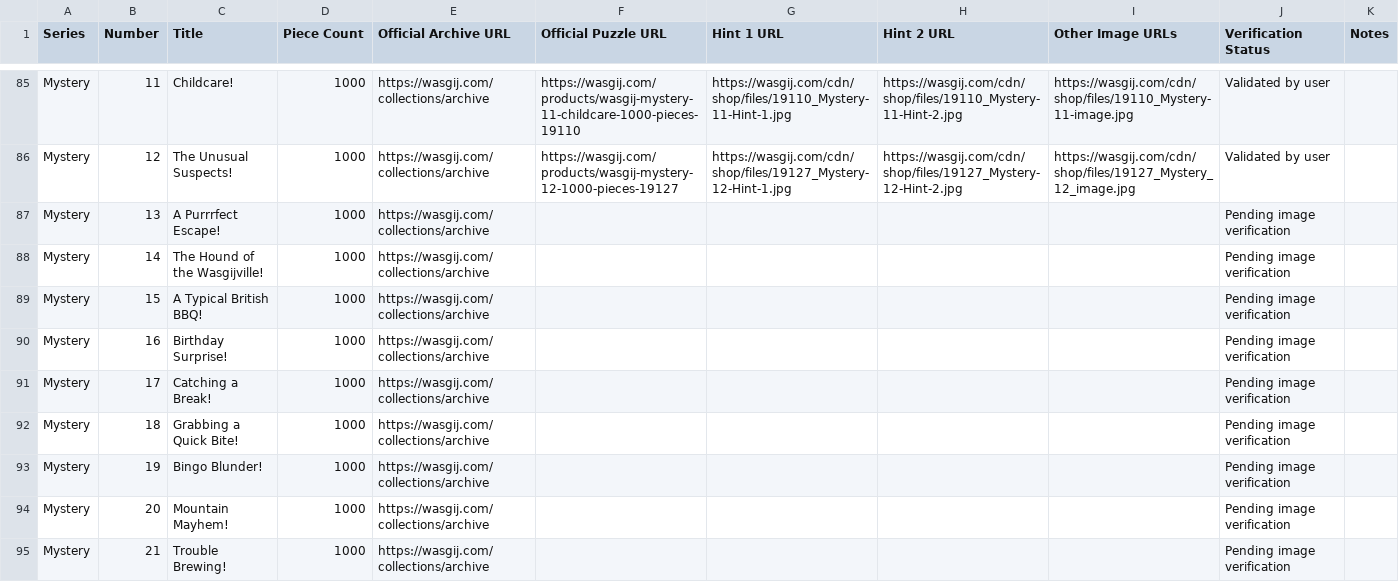
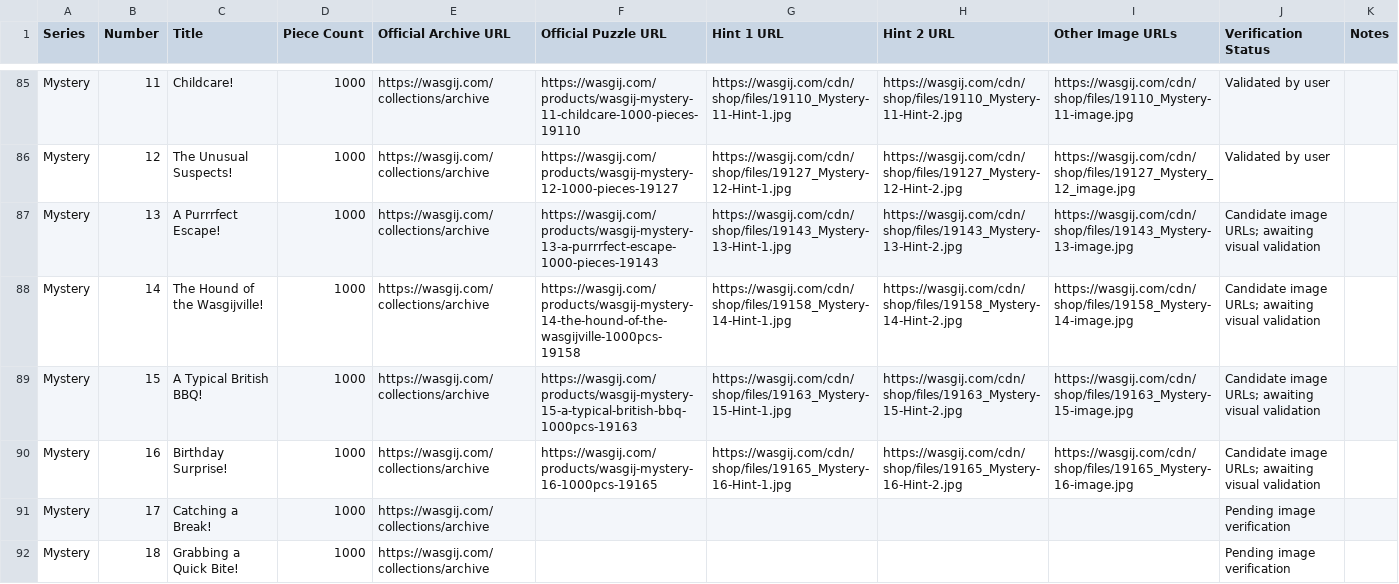
Before and after one commit to Matt-Owen-81/wasgij, a CSV file: hints.csv, drawn as a sheet; only a part is shown, gaps mark what is left out; the shorter side is filled out with more unchanged rows.

Commit message:
Add Mystery 13–16 candidate images and official product links

```diff
--- a/hints.csv
+++ b/hints.csv
@@ -86,6 +86,6 @@ Series,Number,Title,Piece Count,Official Archive URL,Official Puzzle URL,Hint 1
 "Mystery","12","The Unusual Suspects!","1000","https://wasgij.com/collections/archive","https://wasgij.com/products/wasgij-mystery-12-1000-pieces-19127","https://wasgij.com/cdn/shop/files/19127_Mystery-12-Hint-1.jpg","https://wasgij.com/cdn/shop/files/19127_Mystery-12-Hint-2.jpg","https://wasgij.com/cdn/shop/files/19127_Mystery_12_image.jpg","Validated by user",""
-"Mystery","13","A Purrrfect Escape!","1000","https://wasgij.com/collections/archive","","","","","Pending image verification",""
-"Mystery","14","The Hound of the Wasgijville!","1000","https://wasgij.com/collections/archive","","","","","Pending image verification",""
-"Mystery","15","A Typical British BBQ!","1000","https://wasgij.com/collections/archive","","","","","Pending image verification",""
-"Mystery","16","Birthday Surprise!","1000","https://wasgij.com/collections/archive","","","","","Pending image verification",""
+"Mystery","13","A Purrrfect Escape!","1000","https://wasgij.com/collections/archive","https://wasgij.com/products/wasgij-mystery-13-a-purrrfect-escape-1000-pieces-19143","https://wasgij.com/cdn/shop/files/19143_Mystery-13-Hint-1.jpg","https://wasgij.com/cdn/shop/files/19143_Mystery-13-Hint-2.jpg","https://wasgij.com/cdn/shop/files/19143_Mystery-13-image.jpg","Candidate image URLs; awaiting visual validation",""
+"Mystery","14","The Hound of the Wasgijville!","1000","https://wasgij.com/collections/archive","https://wasgij.com/products/wasgij-mystery-14-the-hound-of-the-wasgijville-1000pcs-19158","https://wasgij.com/cdn/shop/files/19158_Mystery-14-Hint-1.jpg","https://wasgij.com/cdn/shop/files/19158_Mystery-14-Hint-2.jpg","https://wasgij.com/cdn/shop/files/19158_Mystery-14-image.jpg","Candidate image URLs; awaiting visual validation",""
+"Mystery","15","A Typical British BBQ!","1000","https://wasgij.com/collections/archive","https://wasgij.com/products/wasgij-mystery-15-a-typical-british-bbq-1000pcs-19163","https://wasgij.com/cdn/shop/files/19163_Mystery-15-Hint-1.jpg","https://wasgij.com/cdn/shop/files/19163_Mystery-15-Hint-2.jpg","https://wasgij.com/cdn/shop/files/19163_Mystery-15-image.jpg","Candidate image URLs; awaiting visual validation",""
+"Mystery","16","Birthday Surprise!","1000","https://wasgij.com/collections/archive","https://wasgij.com/products/wasgij-mystery-16-1000pcs-19165","https://wasgij.com/cdn/shop/files/19165_Mystery-16-Hint-1.jpg","https://wasgij.com/cdn/shop/files/19165_Mystery-16-Hint-2.jpg","https://wasgij.com/cdn/shop/files/19165_Mystery-16-image.jpg","Candidate image URLs; awaiting visual validation",""
 "Mystery","17","Catching a Break!","1000","https://wasgij.com/collections/archive","","","","","Pending image verification",""
```
